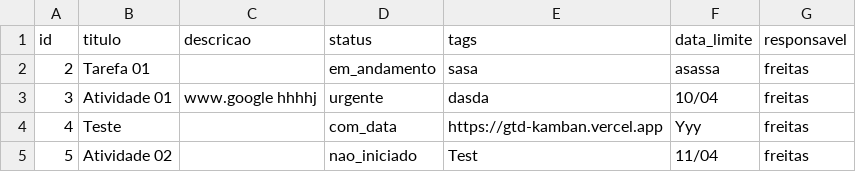
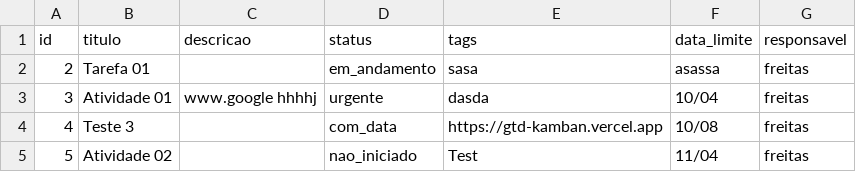
Before and after one commit to adirson52/gtd_kamban, a CSV file: public/tasks.csv, drawn as a sheet.

Commit message:
Edita tarefa 4: Teste 3

```diff
--- a/public/tasks.csv
+++ b/public/tasks.csv
@@ -3,3 +3,3 @@ id,titulo,descricao,status,tags,data_limite,responsavel
 3,"Atividade 01","www.google hhhhj","urgente","dasda","10/04","freitas"
-4,"Teste","","com_data","https://gtd-kamban.vercel.app","Yyy","freitas"
+4,"Teste 3","","com_data","https://gtd-kamban.vercel.app","10/08","freitas"
 5,"Atividade 02","","nao_iniciado","Test","11/04","freitas"
```
